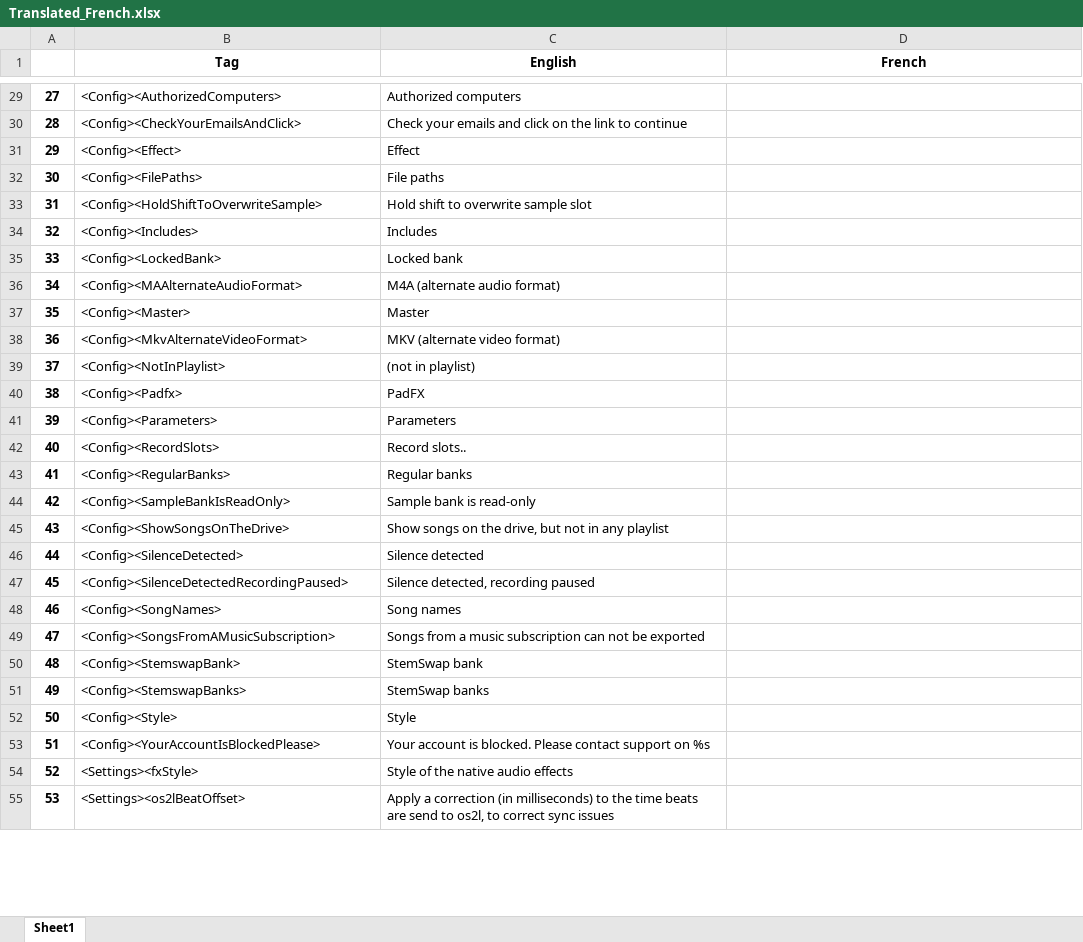
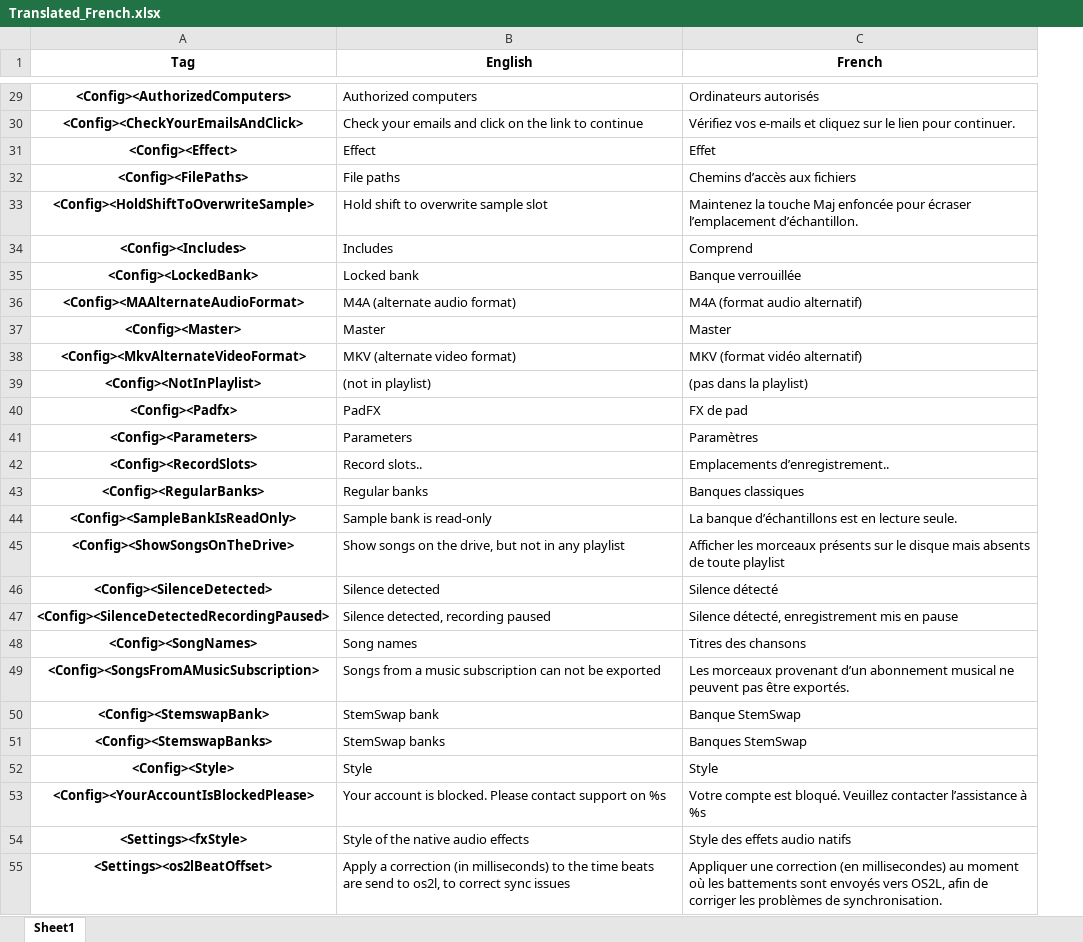
Before and after one commit to DJCEL/VirtualDJ-Translations, an Excel workbook: Translator/excel/Translated/Translated_French.xlsx, sheet Sheet1, drawn as a sheet; only a part is shown, gaps mark what is left out; values as stored, in another font and other column widths than the file's, no borders; removed rows and columns are numbered as before the commit, all else as after; the diff covers the shown part only; the diff names each change by its address in the sheet, - before the commit and + after, or states it on an @@ line.

```diff
--- a/Translator/excel/Translated/Translated_French.xlsx (sheet Sheet1)
+++ b/Translator/excel/Translated/Translated_French.xlsx (sheet Sheet1)
-column A, rows 29-55: 27 | 28 | 29 | 30 | 31 | 32 | 33 | 34 | 35 | 36 | 37 | 38 | 39 | 40 | 41 | 42 | 43 | 44 | 45 | 46 | 47 | 48 | 49 | 50 | 51 | 52 | 53
@@ A29:A55 bold: off → on, alignment: left → center @@
-C29 (French): (empty)
+C29 (French): Ordinateurs autorisés
-C30 (French): (empty)
+C30 (French): Vérifiez vos e-mails et cliquez sur le lien pour continuer.
-C31 (French): (empty)
+C31 (French): Effet
-C32 (French): (empty)
+C32 (French): Chemins d’accès aux fichiers
-C33 (French): (empty)
+C33 (French): Maintenez la touche Maj enfoncée pour écraser l’emplacement d’échantillon.
-C34 (French): (empty)
+C34 (French): Comprend
-C35 (French): (empty)
+C35 (French): Banque verrouillée
-C36 (French): (empty)
+C36 (French): M4A (format audio alternatif)
-C37 (French): (empty)
+C37 (French): Master
-C38 (French): (empty)
+C38 (French): MKV (format vidéo alternatif)
-C39 (French): (empty)
+C39 (French): (pas dans la playlist)
-C40 (French): (empty)
+C40 (French): FX de pad
-C41 (French): (empty)
+C41 (French): Paramètres
-C42 (French): (empty)
+C42 (French): Emplacements d’enregistrement..
-C43 (French): (empty)
+C43 (French): Banques classiques
-C44 (French): (empty)
+C44 (French): La banque d’échantillons est en lecture seule.
-C45 (French): (empty)
+C45 (French): Afficher les morceaux présents sur le disque mais absents de toute playlist
-C46 (French): (empty)
+C46 (French): Silence détecté
-C47 (French): (empty)
+C47 (French): Silence détecté, enregistrement mis en pause
-C48 (French): (empty)
+C48 (French): Titres des chansons
-C49 (French): (empty)
+C49 (French): Les morceaux provenant d’un abonnement musical ne peuvent pas être exportés.
-C50 (French): (empty)
+C50 (French): Banque StemSwap
-C51 (French): (empty)
+C51 (French): Banques StemSwap
-C52 (French): (empty)
+C52 (French): Style
-C53 (French): (empty)
+C53 (French): Votre compte est bloqué. Veuillez contacter l’assistance à %s
-C54 (French): (empty)
+C54 (French): Style des effets audio natifs
-C55 (French): (empty)
+C55 (French): Appliquer une correction (en millisecondes) au moment où les battements sont envoyés vers OS2L, afin de corriger les problèmes de synchronisation.
```
Also changed, not shown: 34 edited cells and cell formats elsewhere in this sheet, 1 other file.
